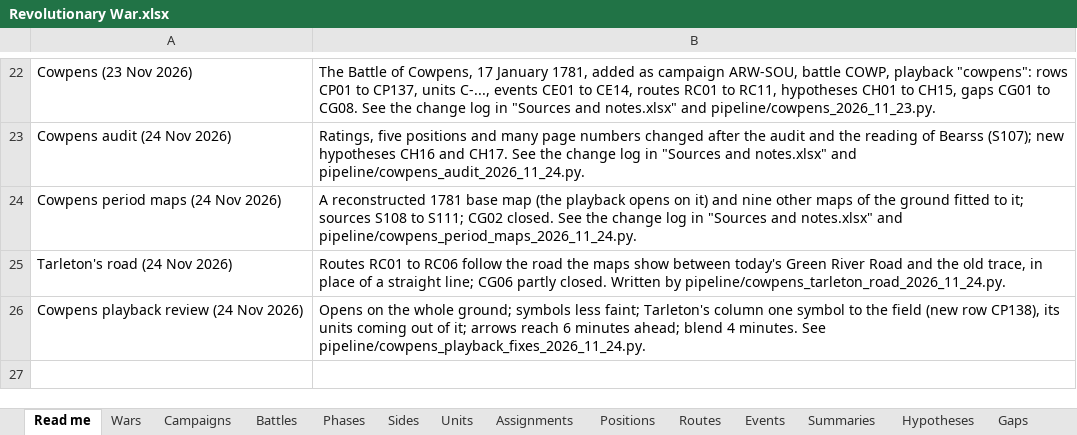
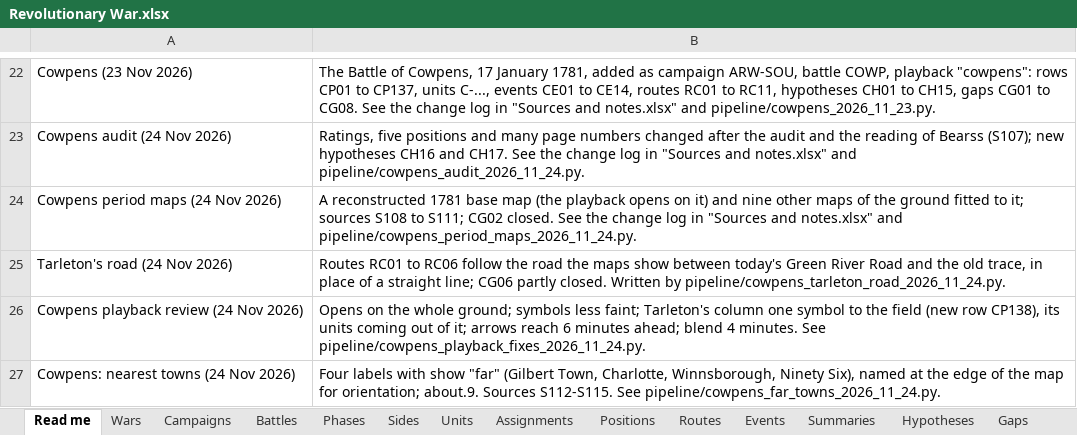
Before and after one commit to mgm9000/WarMapper, an Excel workbook: data/WarMapper battle data/Revolutionary War.xlsx, sheet Read me, drawn as a sheet; only a part is shown, gaps mark what is left out; values as stored, in another font and other column widths than the file's, no borders; the diff names each change by its address in the sheet, - before the commit and + after, or states it on an @@ line.

```diff
--- a/data/WarMapper battle data/Revolutionary War.xlsx (sheet Read me)
+++ b/data/WarMapper battle data/Revolutionary War.xlsx (sheet Read me)
+row 27: Cowpens: nearest towns (24 Nov 2026) | Four labels with show "far" (Gilbert Town, Charlotte, Winnsborough, Ninety Six), named at the edge of the map for orientation; about.9. Sources S112-S115. See pipeline/cowpens_far_towns_2026_11_24.py.
```
Also changed, not shown: sheet Labels, sheet Playback settings, data/WarMapper battle data/Sources and notes.xlsx, 12 other files.
